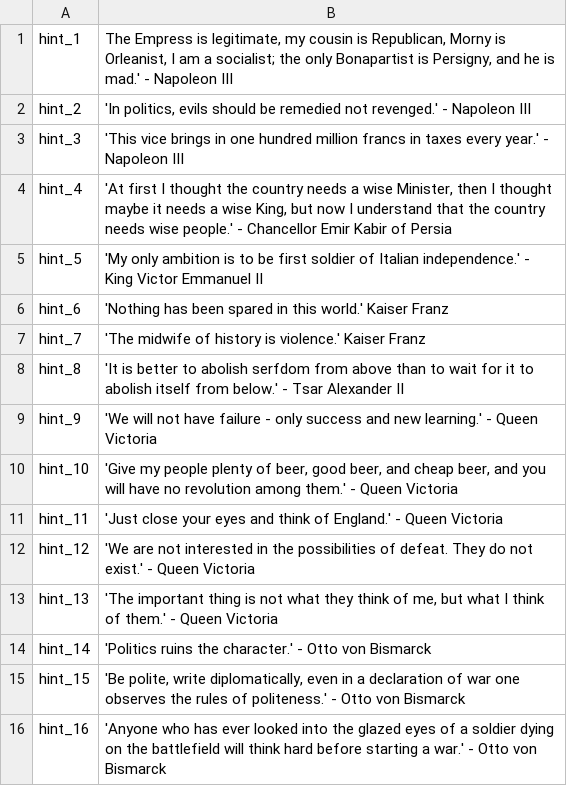
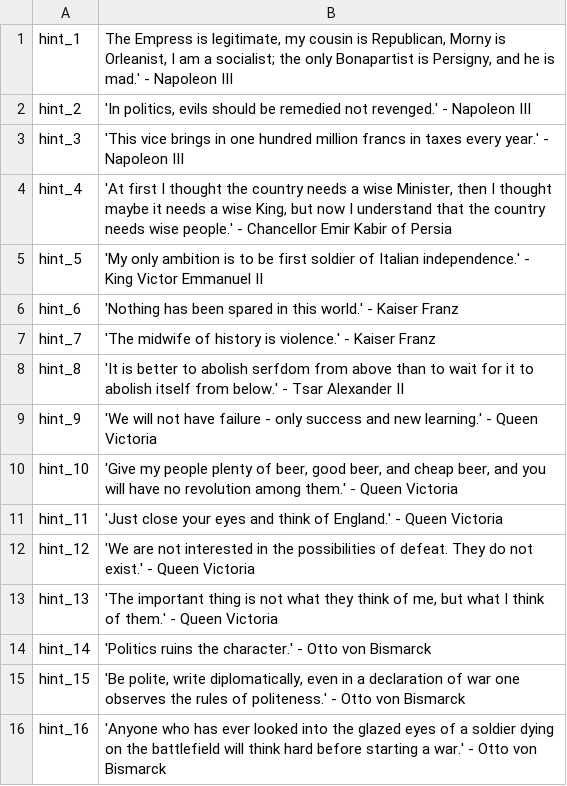
Before and after one commit to EldarFara/BetweenEmpires, a CSV file: languages/en/hints.csv, drawn as a sheet.

```diff
--- a/languages/en/hints.csv
+++ b/languages/en/hints.csv
@@ -5,4 +5,4 @@ hint_4|'At first I thought the country needs a wise Minister, then I thought may
 hint_5|'My only ambition is to be first soldier of Italian independence.' - King Victor Emmanuel II
-hint_6|'Nothing has been spared in this world.' Kaiser Franz
-hint_7|'The midwife of history is violence.' Kaiser Franz
+hint_6|'Nothing has been spared in this world.' - Kaiser Franz
+hint_7|'The midwife of history is violence.' - Kaiser Franz
 hint_8|'It is better to abolish serfdom from above than to wait for it to abolish itself from below.' - Tsar Alexander II
```
Also changed, not shown: 3 other files.
